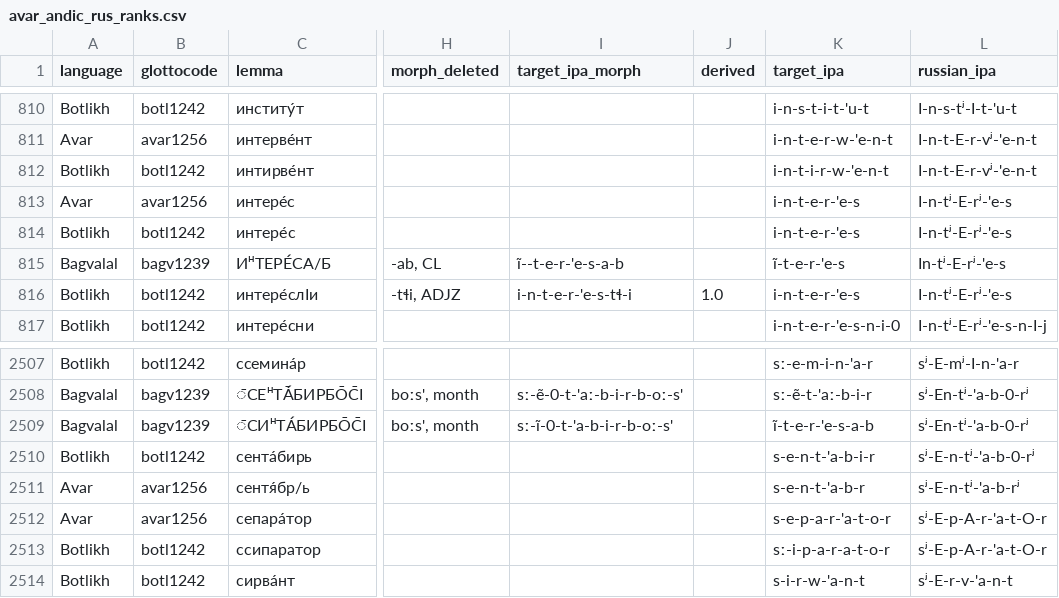
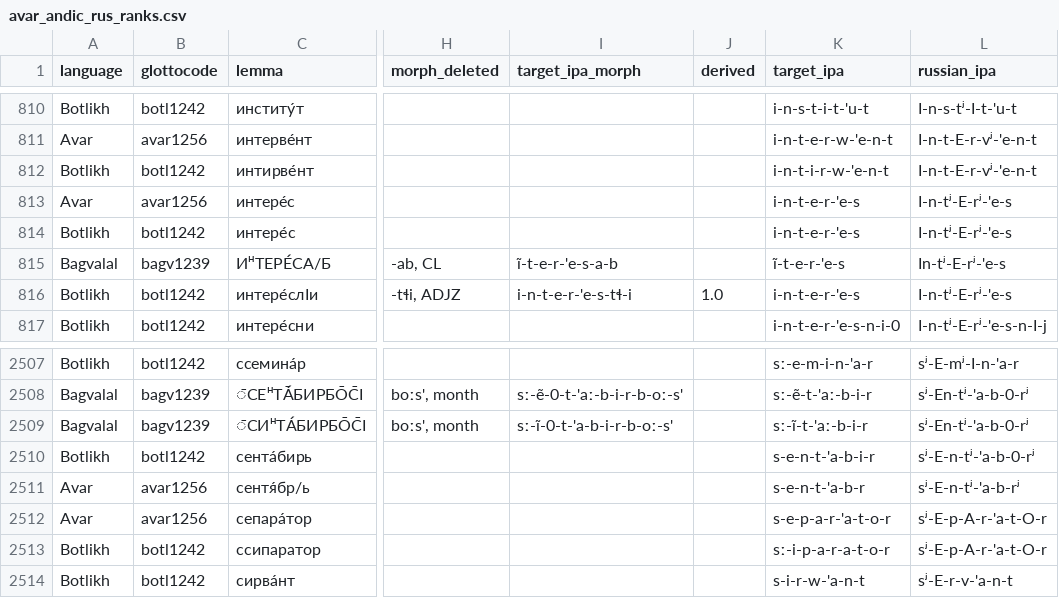
Before and after one commit to LingConLab/andic_borrowings, a CSV file: avar_andic_rus_ranks.csv, drawn as a sheet; only a part is shown, gaps mark what is left out; the diff names each change by its address in the sheet, - before the commit and + after, or states it on an @@ line.

Commit message:
update

```diff
--- a/avar_andic_rus_ranks.csv
+++ b/avar_andic_rus_ranks.csv
-I815 (target_ipa_morph): ĩ--t-e-r-'e-s-a-b
+I815 (target_ipa_morph): ĩ-t-e-r-'e-s-a-b
-K2509 (target_ipa): ĩ-t-e-r-'e-s-a-b
+K2509 (target_ipa): sː-ĩ-t-'aː-b-i-r
```
